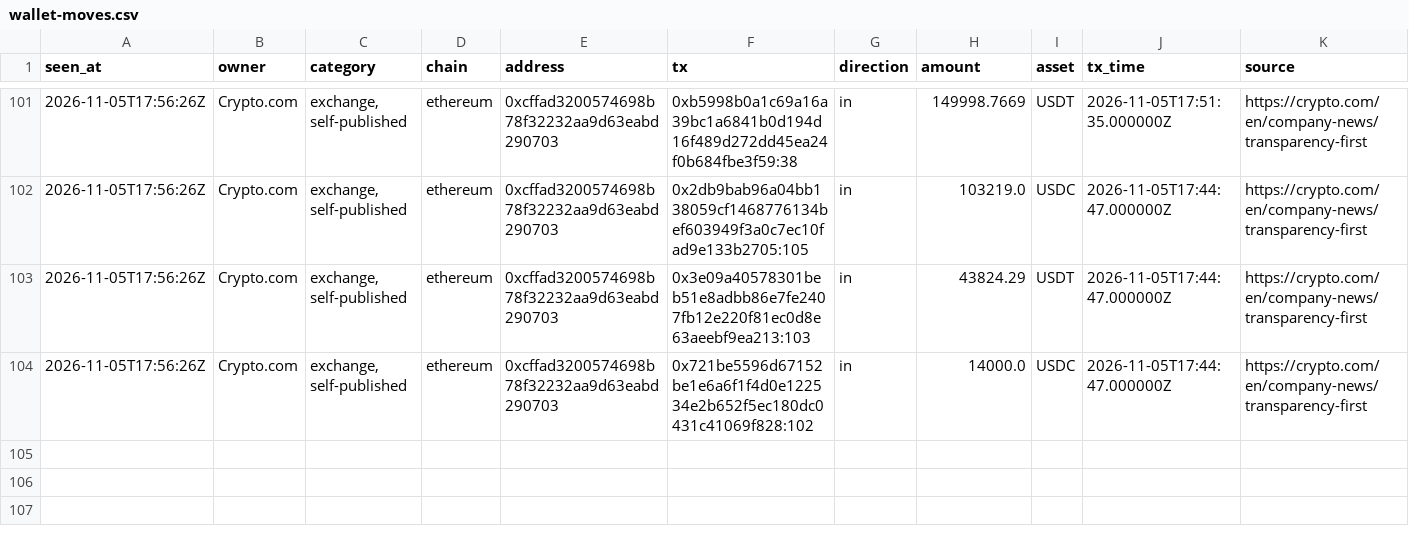
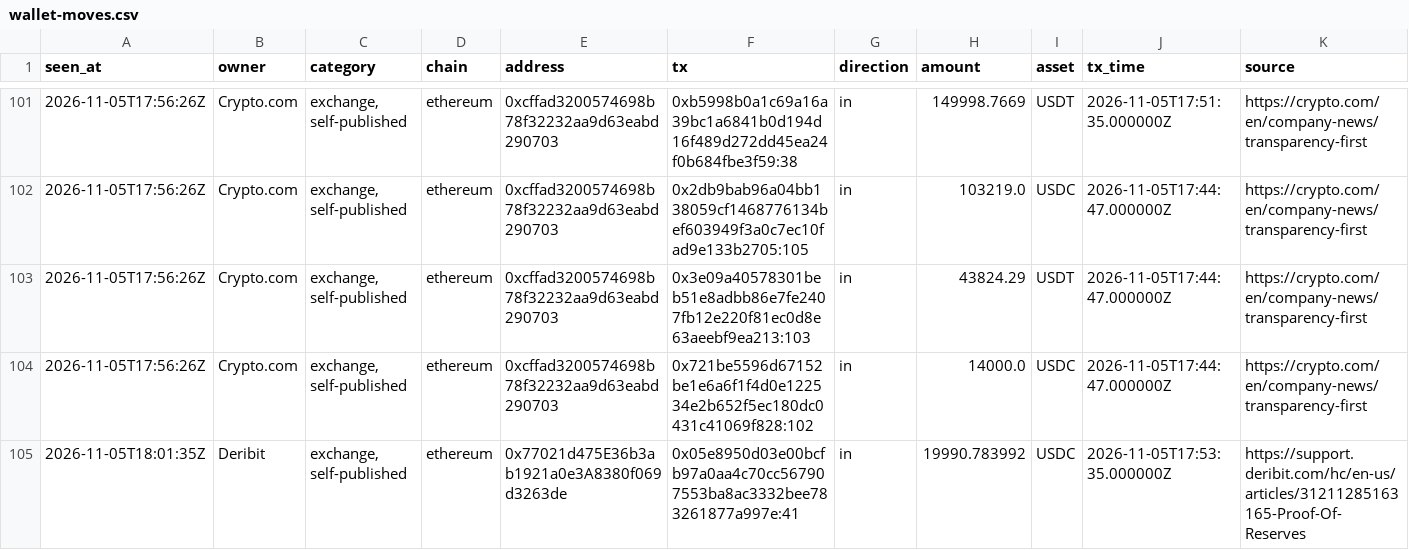
Before and after one commit to hpintojr/crypto-scanner, a CSV file: data/wallet-moves.csv, drawn as a sheet; only a part is shown, gaps mark what is left out.

```diff
--- a/data/wallet-moves.csv
+++ b/data/wallet-moves.csv
@@ -104 +104,2 @@ seen_at,owner,category,chain,address,tx,direction,amount,asset,tx_time,source
 2026-11-05T17:56:26Z,Crypto.com,"exchange, self-published",ethereum,0xcffad3200574698b78f32232aa9d63eabd290703,0x721be5596d67152be1e6a6f1f4d0e122534e2b652f5ec180dc0431c41069f828:102,in,14000.0,USDC,2026-11-05T17:44:47.000000Z,https://crypto.com/en/company-news/transparency-first
+2026-11-05T18:01:35Z,Deribit,"exchange, self-published",ethereum,0x77021d475E36b3ab1921a0e3A8380f069d3263de,0x05e8950d03e00bcfb97a0aa4c70cc567907553ba8ac3332bee783261877a997e:41,in,19990.783992,USDC,2026-11-05T17:53:35.000000Z,https://support.deribit.com/hc/en-us/articles/31211285163165-Proof-Of-Reserves
```
Also changed, not shown: data/outcomes.csv, 7 other files.
